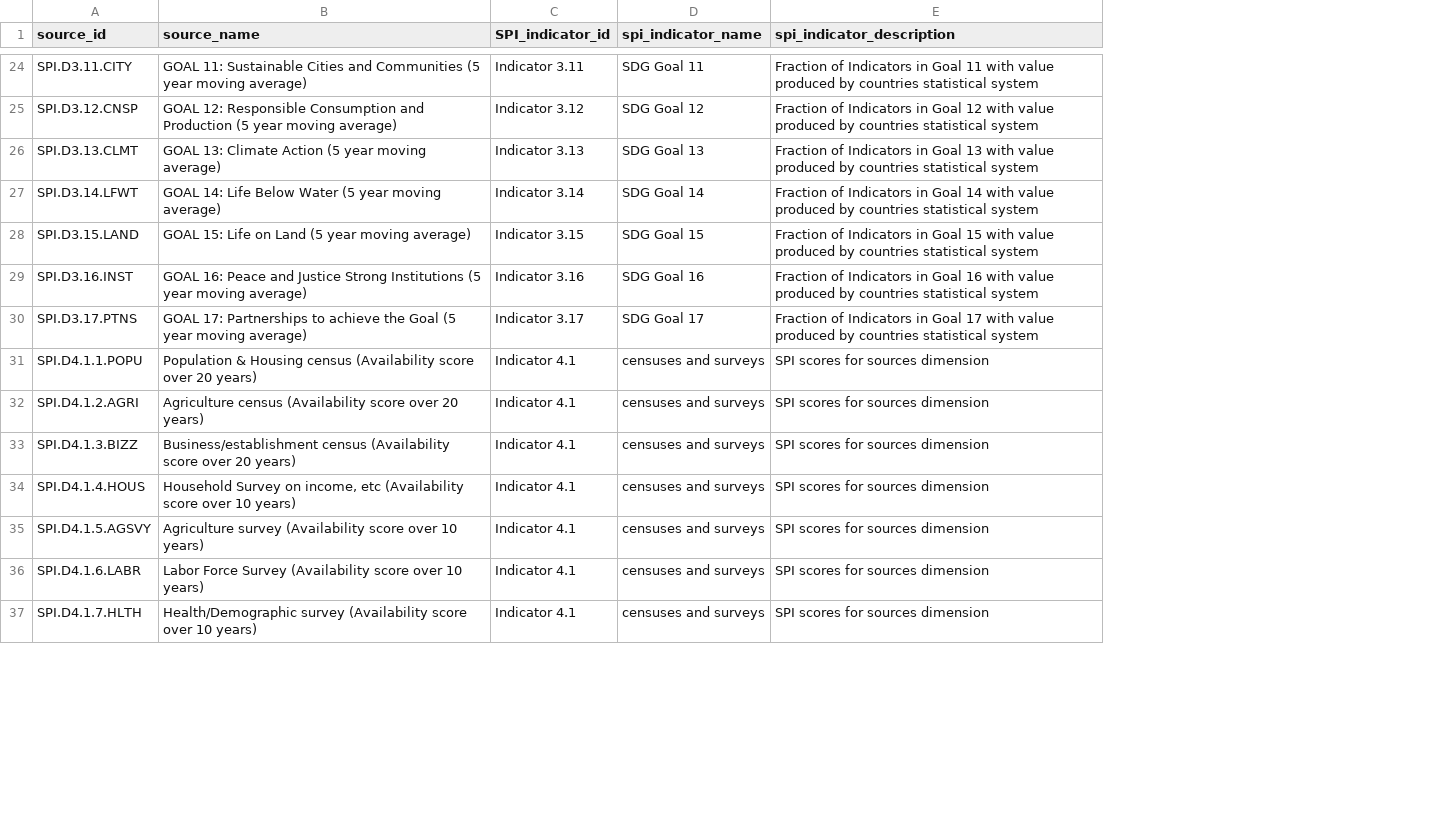
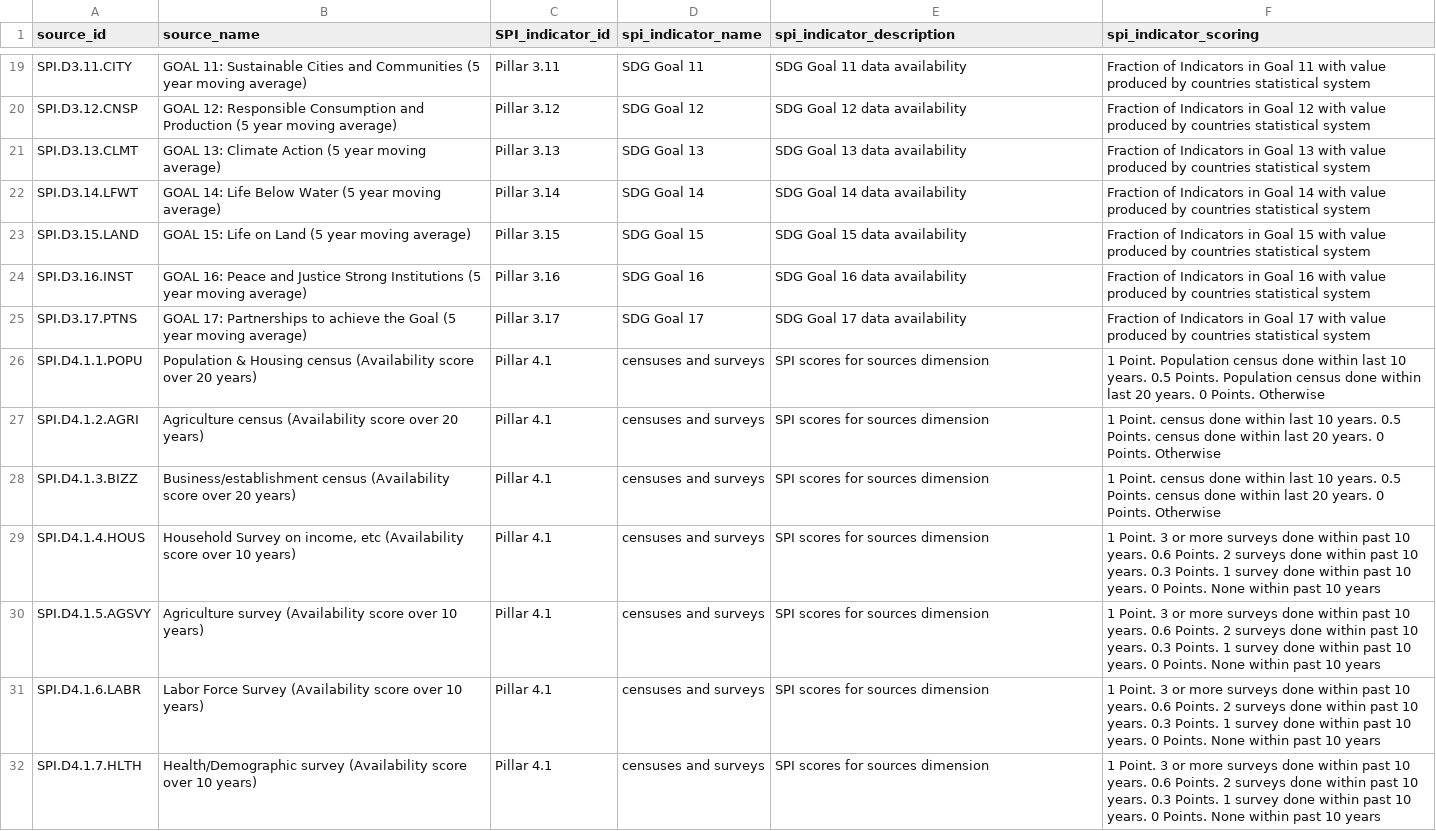
Before and after one commit to worldbank/SPI, a CSV file: 01_raw_data/metadata/SPI_dimensions_sources.csv, drawn as a sheet; only a part is shown, gaps mark what is left out; addresses are those after the commit; the diff covers the shown part only; the diff names each change by its address in the sheet, - before the commit and + after, or states it on an @@ line.

```diff
--- a/01_raw_data/metadata/SPI_dimensions_sources.csv
+++ b/01_raw_data/metadata/SPI_dimensions_sources.csv
+column F (spi_indicator_scoring), rows 19-32: Fraction of Indicators in Goal 11 with value produced by countries statistical system | Fraction of Indicators in Goal 12 with value produced by countries statistical system | Fraction of Indicators in Goal 13 with value produced by countries statistical system | Fraction of Indicators in Goal 14 with value produced by countries statistical system | Fraction of Indicators in Goal 15 with value produced by countries statistical system | Fraction of Indicators in Goal 16 with value produced by countries statistical system | Fraction of Indicators in Goal 17 with value produced by countries statistical system | 1 Point. Population census done within last 10 years. 0.5 Points. Population census done within last 20 years. 0 Points. Otherwise | 1 Point. census done within last 10 years. 0.5 Points. census done within last 20 years. 0 Points. Otherwise | 1 Point. census done within last 10 years. 0.5 Points. census done within last 20 years. 0 Points. Otherwise | 1 Point. 3 or more surveys done within past 10 years. 0.6 Points. 2 surveys done within past 10 years. 0.3 Points. 1 survey done within past 10 years. 0 Points. None within past 10 years | 1 Point. 3 or more surveys done within past 10 years. 0.6 Points. 2 surveys done within past 10 years. 0.3 Points. 1 survey done within past 10 years. 0 Points. None within past 10 years | 1 Point. 3 or more surveys done within past 10 years. 0.6 Points. 2 surveys done within past 10 years. 0.3 Points. 1 survey done within past 10 years. 0 Points. None within past 10 years | 1 Point. 3 or more surveys done within past 10 years. 0.6 Points. 2 surveys done within past 10 years. 0.3 Points. 1 survey done within past 10 years. 0 Points. None within past 10 years
-C19 (SPI_indicator_id): Indicator 3.11
+C19 (SPI_indicator_id): Pillar 3.11
-E19 (spi_indicator_description): Fraction of Indicators in Goal 11 with value produced by countries statistical system
+E19 (spi_indicator_description): SDG Goal 11 data availability
-C20 (SPI_indicator_id): Indicator 3.12
+C20 (SPI_indicator_id): Pillar 3.12
-E20 (spi_indicator_description): Fraction of Indicators in Goal 12 with value produced by countries statistical system
+E20 (spi_indicator_description): SDG Goal 12 data availability
-C21 (SPI_indicator_id): Indicator 3.13
+C21 (SPI_indicator_id): Pillar 3.13
-E21 (spi_indicator_description): Fraction of Indicators in Goal 13 with value produced by countries statistical system
+E21 (spi_indicator_description): SDG Goal 13 data availability
-C22 (SPI_indicator_id): Indicator 3.14
+C22 (SPI_indicator_id): Pillar 3.14
-E22 (spi_indicator_description): Fraction of Indicators in Goal 14 with value produced by countries statistical system
+E22 (spi_indicator_description): SDG Goal 14 data availability
-C23 (SPI_indicator_id): Indicator 3.15
+C23 (SPI_indicator_id): Pillar 3.15
-E23 (spi_indicator_description): Fraction of Indicators in Goal 15 with value produced by countries statistical system
+E23 (spi_indicator_description): SDG Goal 15 data availability
-C24 (SPI_indicator_id): Indicator 3.16
+C24 (SPI_indicator_id): Pillar 3.16
-E24 (spi_indicator_description): Fraction of Indicators in Goal 16 with value produced by countries statistical system
+E24 (spi_indicator_description): SDG Goal 16 data availability
-C25 (SPI_indicator_id): Indicator 3.17
+C25 (SPI_indicator_id): Pillar 3.17
-E25 (spi_indicator_description): Fraction of Indicators in Goal 17 with value produced by countries statistical system
+E25 (spi_indicator_description): SDG Goal 17 data availability
-C26:C32 (SPI_indicator_id): Indicator 4.1
+C26:C32 (SPI_indicator_id): Pillar 4.1
```
Also changed, not shown: 6 removed rows and 101 edited cells elsewhere in this file, 03_output_data/SPI_index.csv, 8 other files.
